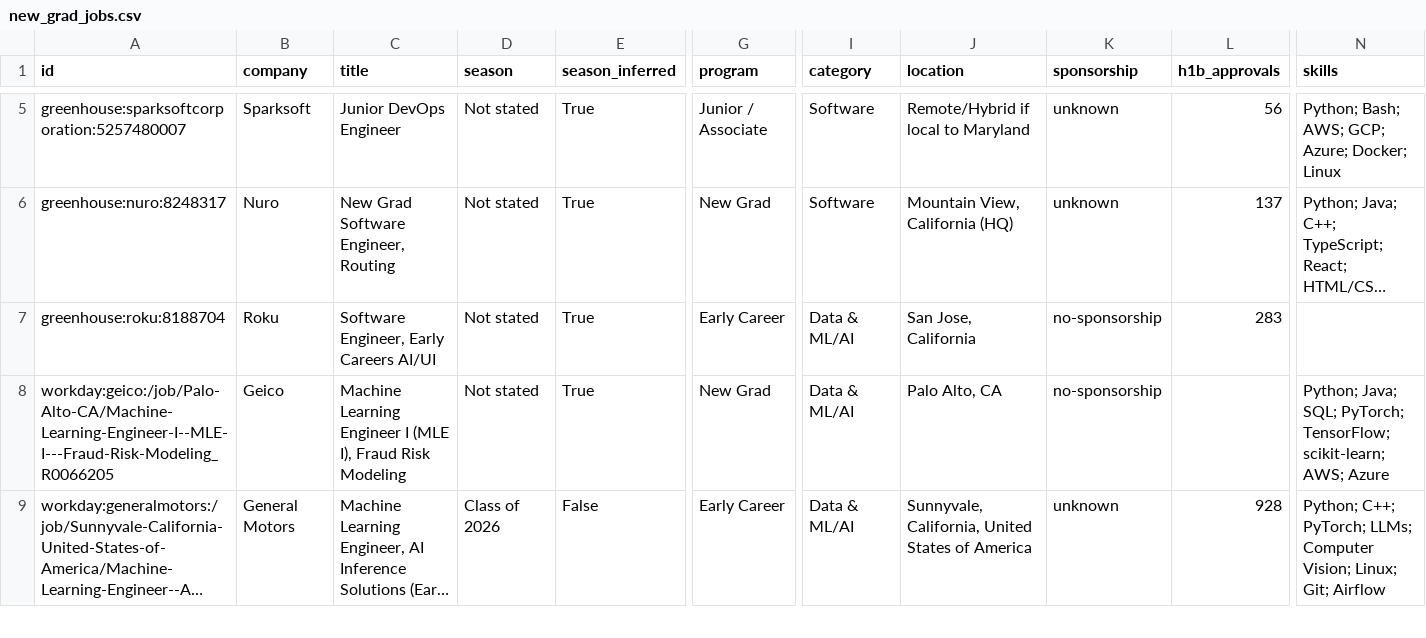
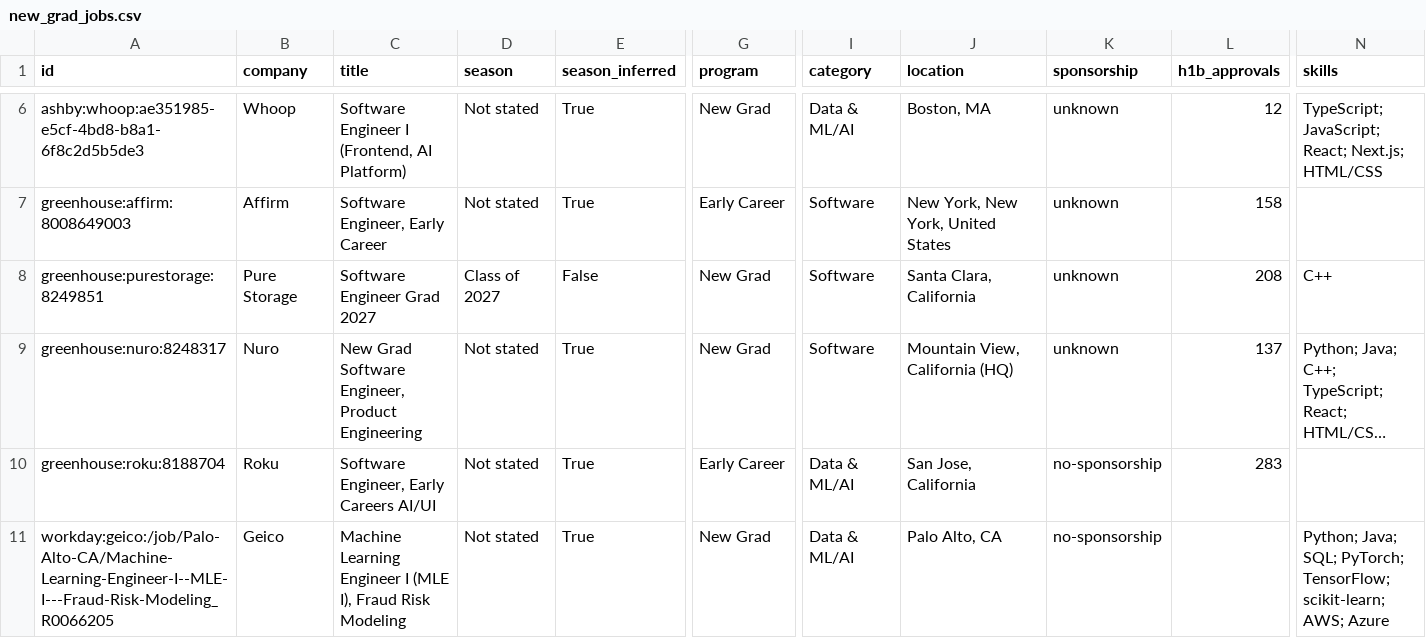
Before and after one commit to apxxrv/New-Grad-Tech-Jobs, a CSV file: data/new_grad_jobs.csv, drawn as a sheet; only a part is shown, gaps mark what is left out; the shorter side is filled out with more unchanged rows; long unchanged cells end in …; addresses are those after the commit; rows hold the shown columns only; the diff covers the shown part only; the diff names each change by its address in the sheet, - before the commit and + after, or states it on an @@ line.

```diff
--- a/data/new_grad_jobs.csv
+++ b/data/new_grad_jobs.csv
@@ row 5 moved to row 3: greenhouse:sparksoftcorporation:52574800… @@
+row 6: ashby:whoop:ae351985-e5cf-4bd8-b8a1-6f8c2d5b5de3 | Whoop | Software Engineer I (Frontend, AI Platform) | Not stated | True | New Grad | Data & ML/AI | Boston, MA | unknown | 12 | TypeScript; JavaScript; React; Next.js; HTML/CSS
+row 7: greenhouse:affirm:8008649003 | Affirm | Software Engineer, Early Career | Not stated | True | Early Career | Software | New York, New York, United States | unknown | 158
+row 8: greenhouse:purestorage:8249851 | Pure Storage | Software Engineer Grad 2027 | Class of 2027 | False | New Grad | Software | Santa Clara, California | unknown | 208 | C++
-C9 (title): New Grad Software Engineer, Routing
+C9 (title): New Grad Software Engineer, Product Engineering
```
Also changed, not shown: 5 added rows, 1 removed row, 1 moved row and 1 edited cell elsewhere in this file, docs/new_grad_jobs.csv, 15 other files.
